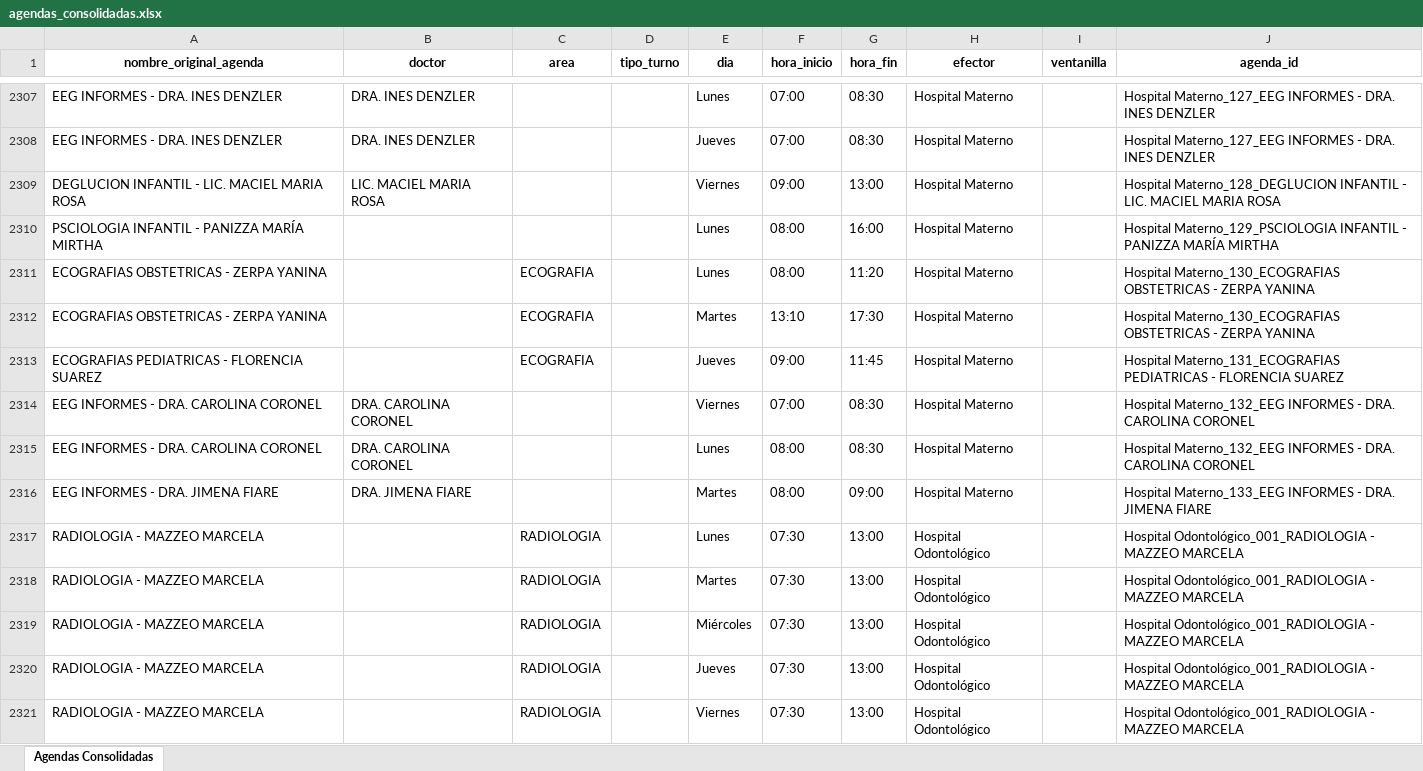
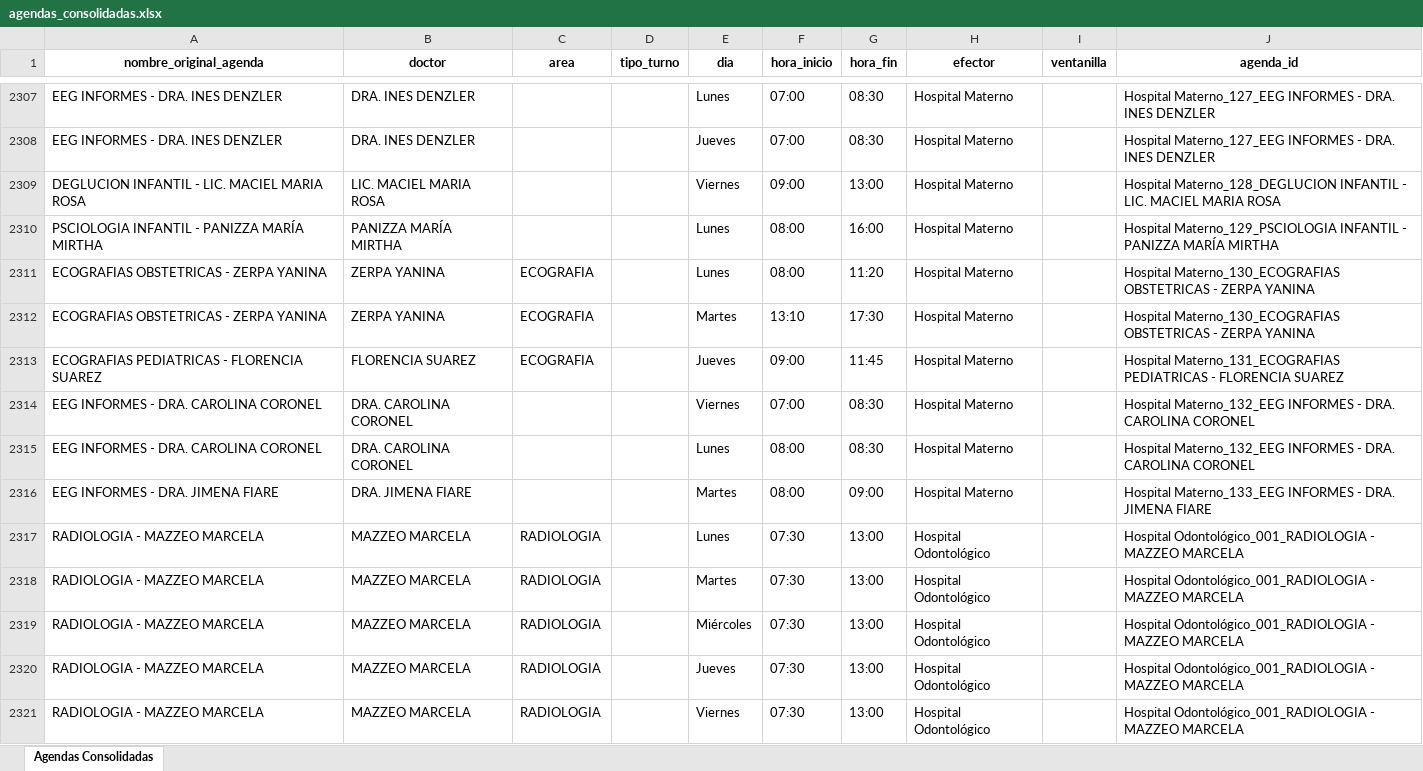
Before and after one commit to LucasRosenz/normalizacion_hcsi, an Excel workbook: datos/csv_procesado/agendas_consolidadas.xlsx, sheet Agendas Consolidadas, drawn as a sheet; only a part is shown, gaps mark what is left out; values as stored, in another font and other column widths than the file's, no borders; the diff covers the shown part only; the diff names each change by its address in the sheet, - before the commit and + after, or states it on an @@ line.

```diff
--- a/datos/csv_procesado/agendas_consolidadas.xlsx (sheet Agendas Consolidadas)
+++ b/datos/csv_procesado/agendas_consolidadas.xlsx (sheet Agendas Consolidadas)
-B2310 (doctor): (empty)
+B2310 (doctor): PANIZZA MARÍA MIRTHA
-B2311:B2312 (doctor): (empty)
+B2311:B2312 (doctor): ZERPA YANINA
-B2313 (doctor): (empty)
+B2313 (doctor): FLORENCIA SUAREZ
-B2317:B2321 (doctor): (empty)
+B2317:B2321 (doctor): MAZZEO MARCELA
```
Also changed, not shown: 40 edited cells elsewhere in this sheet, 2 other files.
